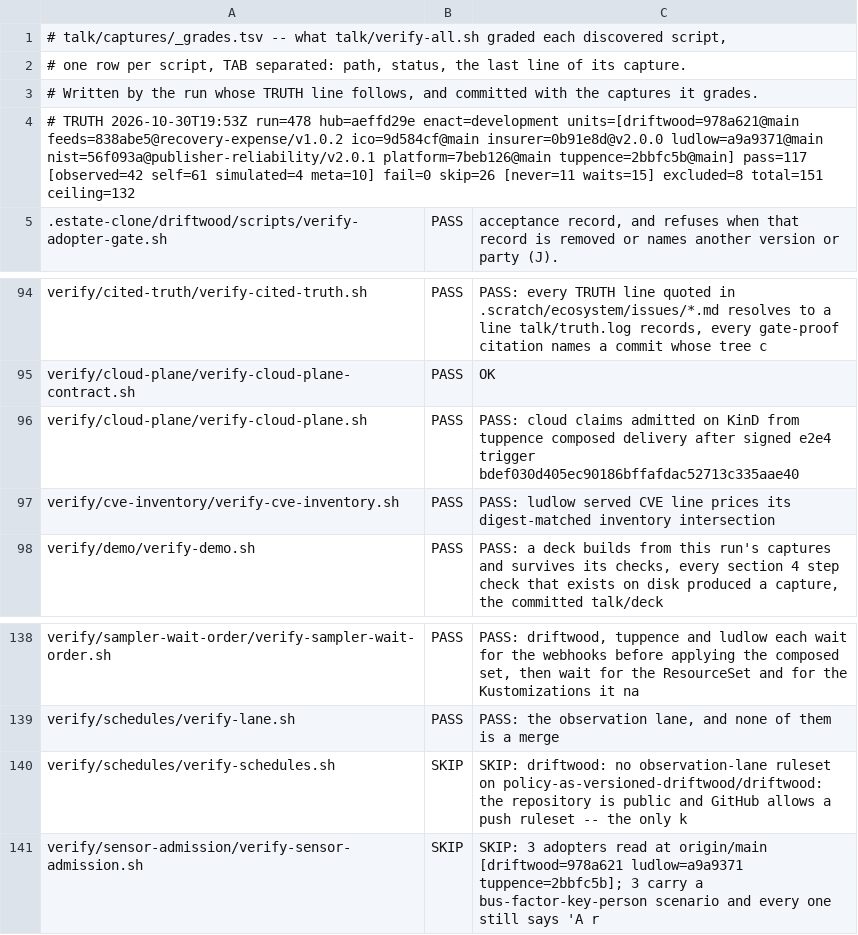
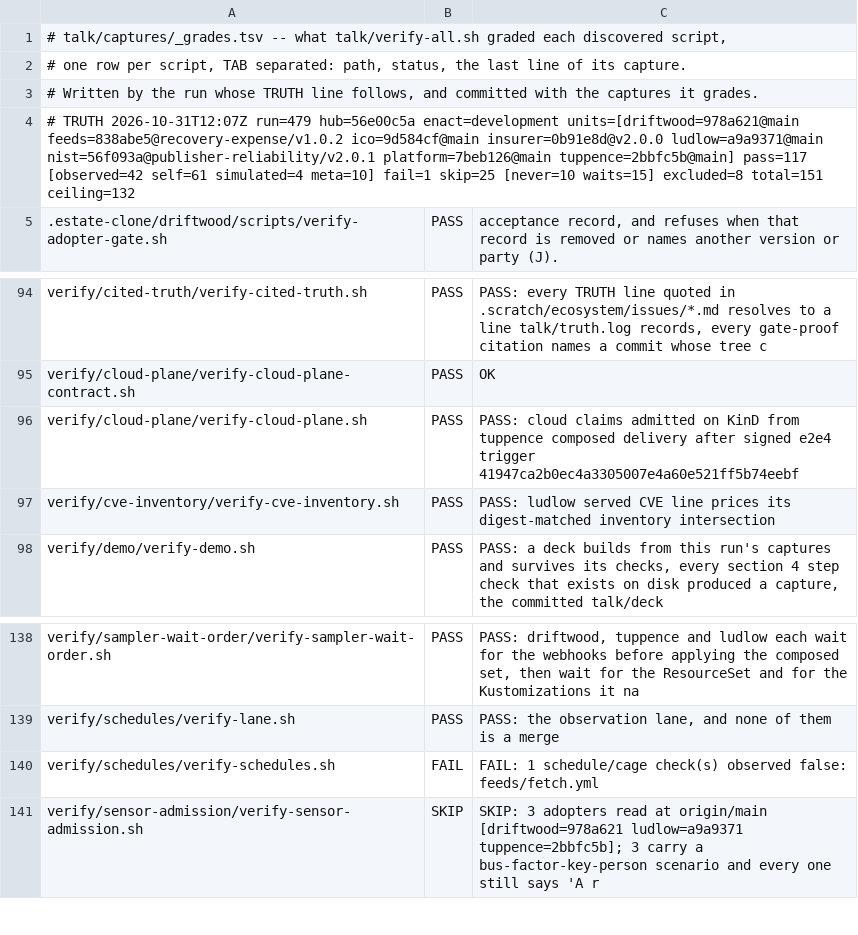
Before and after one commit to policy-as-versioned-flux/policy-as-versioned-flux, a TSV file: talk/captures/_grades.tsv, drawn as a sheet; only a part is shown, gaps mark what is left out.

Commit message:
truth: record run 479 [skip ci]

```diff
--- a/talk/captures/_grades.tsv
+++ b/talk/captures/_grades.tsv
@@ -3,3 +3,3 @@
 # Written by the run whose TRUTH line follows, and committed with the captures it grades.
-# TRUTH 2026-10-30T19:53Z run=478 hub=aeffd29e enact=development units=[driftwood=978a621@main feeds=838abe5@recovery-expense/v1.0.2 ico=9d584cf@main insurer=0b91e8d@v2.0.0 ludlow=a9a9371@main nist=56f093a@publisher-reliability/v2.0.1 platform=7beb126@main tuppence=2bbfc5b@main] pass=117 [observed=42 self=61 simulated=4 meta=10] fail=0 skip=26 [never=11 waits=15] excluded=8 total=151 ceiling=132
+# TRUTH 2026-10-31T12:07Z run=479 hub=56e00c5a enact=development units=[driftwood=978a621@main feeds=838abe5@recovery-expense/v1.0.2 ico=9d584cf@main insurer=0b91e8d@v2.0.0 ludlow=a9a9371@main nist=56f093a@publisher-reliability/v2.0.1 platform=7beb126@main tuppence=2bbfc5b@main] pass=117 [observed=42 self=61 simulated=4 meta=10] fail=1 skip=25 [never=10 waits=15] excluded=8 total=151 ceiling=132
 .estate-clone/driftwood/scripts/verify-adopter-gate.sh	PASS	      acceptance record, and refuses when that record is removed or names another version or party (J).
@@ -95,3 +95,3 @@ verify/cited-truth/verify-cited-truth.sh	PASS	PASS: every TRUTH line quoted in .
 verify/cloud-plane/verify-cloud-plane-contract.sh	PASS	OK
-verify/cloud-plane/verify-cloud-plane.sh	PASS	PASS: cloud claims admitted on KinD from tuppence composed delivery after signed e2e4 trigger bdef030d405ec90186bffafdac52713c335aae40
+verify/cloud-plane/verify-cloud-plane.sh	PASS	PASS: cloud claims admitted on KinD from tuppence composed delivery after signed e2e4 trigger 41947ca2b0ec4a3305007e4a60e521ff5b74eebf
 verify/cve-inventory/verify-cve-inventory.sh	PASS	PASS: ludlow served CVE line prices its digest-matched inventory intersection
@@ -139,3 +139,3 @@ verify/sampler-wait-order/verify-sampler-wait-order.sh	PASS	PASS: driftwood, tup
 verify/schedules/verify-lane.sh	PASS	PASS: the observation lane, and none of them is a merge
-verify/schedules/verify-schedules.sh	SKIP	SKIP: driftwood: no observation-lane ruleset on policy-as-versioned-driftwood/driftwood: the repository is public and GitHub allows a push ruleset -- the only k
+verify/schedules/verify-schedules.sh	FAIL	FAIL: 1 schedule/cage check(s) observed false: feeds/fetch.yml
 verify/sensor-admission/verify-sensor-admission.sh	SKIP	SKIP: 3 adopters read at origin/main [driftwood=978a621 ludlow=a9a9371 tuppence=2bbfc5b]; 3 carry a bus-factor-key-person scenario and every one still says 'A r
```
Also changed, not shown: 40 other files.
